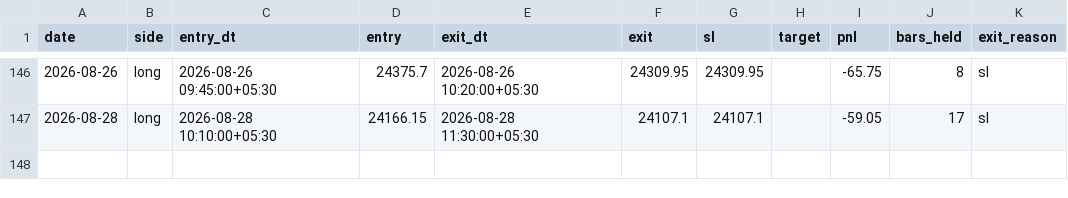
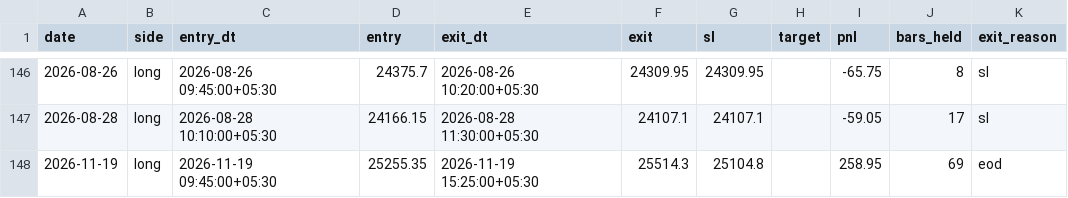
Before and after one commit to AbhishekKoshta/nifty50_prediction, a CSV file: trade_logs/SqueezeORB.csv, drawn as a sheet; only a part is shown, gaps mark what is left out; the diff names each change by its address in the sheet, - before the commit and + after, or states it on an @@ line.

```diff
--- a/trade_logs/SqueezeORB.csv
+++ b/trade_logs/SqueezeORB.csv
+row 148: 2026-11-19 | long | 2026-11-19 09:45:00+05:30 | 25255.35 | 2026-11-19 15:25:00+05:30 | 25514.3 | 25104.8 |  | 258.95 | 69 | eod
```
Also changed, not shown: Nifty50_till2025.csv, 3 other files.
